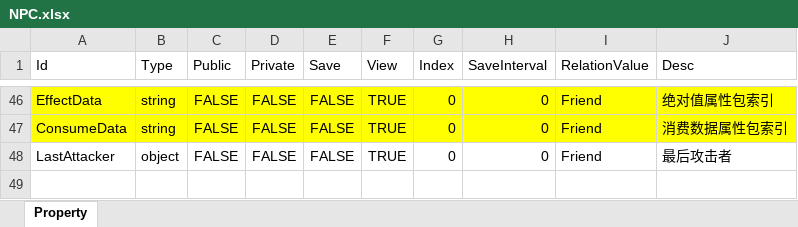
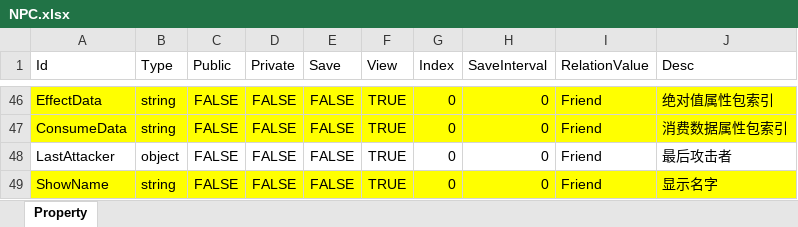
Before and after one commit to mjssw/NoahGameFrame, an Excel workbook: _Out/Server/NFDataCfg/Excel_Struct/NPC.xlsx, sheet Property, drawn as a sheet; only a part is shown, gaps mark what is left out; values as stored, in another font and other column widths than the file's, no borders; the diff names each change by its address in the sheet, - before the commit and + after, or states it on an @@ line.

```diff
--- a/_Out/Server/NFDataCfg/Excel_Struct/NPC.xlsx (sheet Property)
+++ b/_Out/Server/NFDataCfg/Excel_Struct/NPC.xlsx (sheet Property)
+row 49: ShowName | string | FALSE | FALSE | FALSE | TRUE | 0 | 0 | Friend | 显示名字
```
Also changed, not shown: _Out/Server/NFDataCfg/Excel_Ini/NPC.xlsx, 6 other files.
